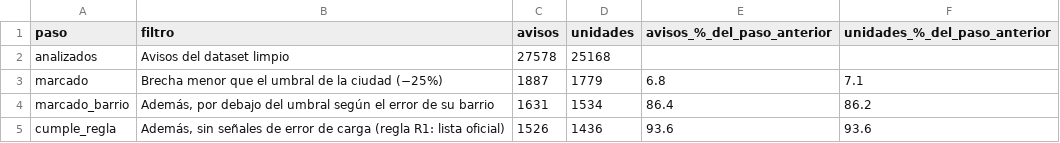
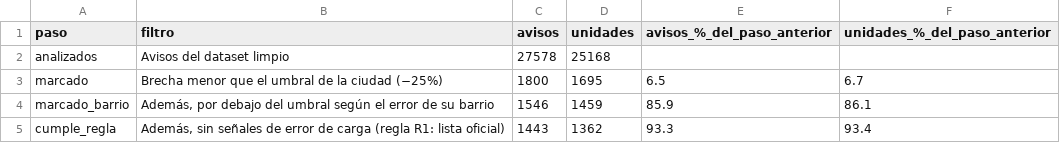
Before and after one commit to gbuhler-itba/TP-Analitica-Descriptiva, a CSV file: data/processed/embudo_ranking.csv, drawn as a sheet.

```diff
--- a/data/processed/embudo_ranking.csv
+++ b/data/processed/embudo_ranking.csv
@@ -2,4 +2,4 @@ paso,filtro,avisos,unidades,avisos_%_del_paso_anterior,unidades_%_del_paso_anter
 analizados,Avisos del dataset limpio,27578,25168,,
-marcado,Brecha menor que el umbral de la ciudad (−25%),1887,1779,6.8,7.1
-marcado_barrio,"Además, por debajo del umbral según el error de su barrio",1631,1534,86.4,86.2
-cumple_regla,"Además, sin señales de error de carga (regla R1: lista oficial)",1526,1436,93.6,93.6
+marcado,Brecha menor que el umbral de la ciudad (−25%),1800,1695,6.5,6.7
+marcado_barrio,"Además, por debajo del umbral según el error de su barrio",1546,1459,85.9,86.1
+cumple_regla,"Además, sin señales de error de carga (regla R1: lista oficial)",1443,1362,93.3,93.4
```
Also changed, not shown: 10 other files.
